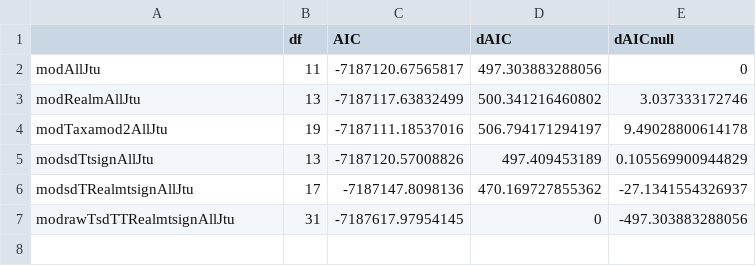
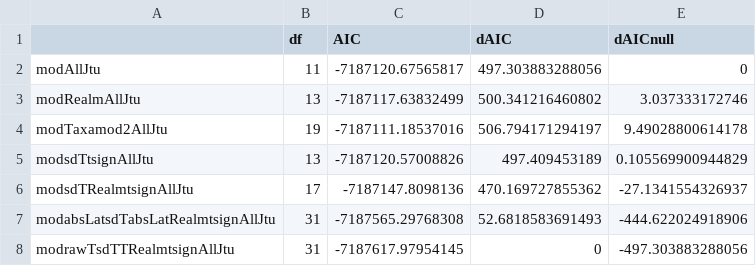
Before and after one commit to pinskylab/climate_community_crossrealm, a CSV file: figures/table1.csv, drawn as a sheet.

Commit message:
Add latitude model to Table 1

```diff
--- a/figures/table1.csv
+++ b/figures/table1.csv
@@ -6,2 +6,3 @@
 "modsdTRealmtsignAllJtu",17,-7187147.8098136,470.169727855362,-27.1341554326937
+"modabsLatsdTabsLatRealmtsignAllJtu",31,-7187565.29768308,52.6818583691493,-444.622024918906
 "modrawTsdTTRealmtsignAllJtu",31,-7187617.97954145,0,-497.303883288056
```
Also changed, not shown: 1 other file.
